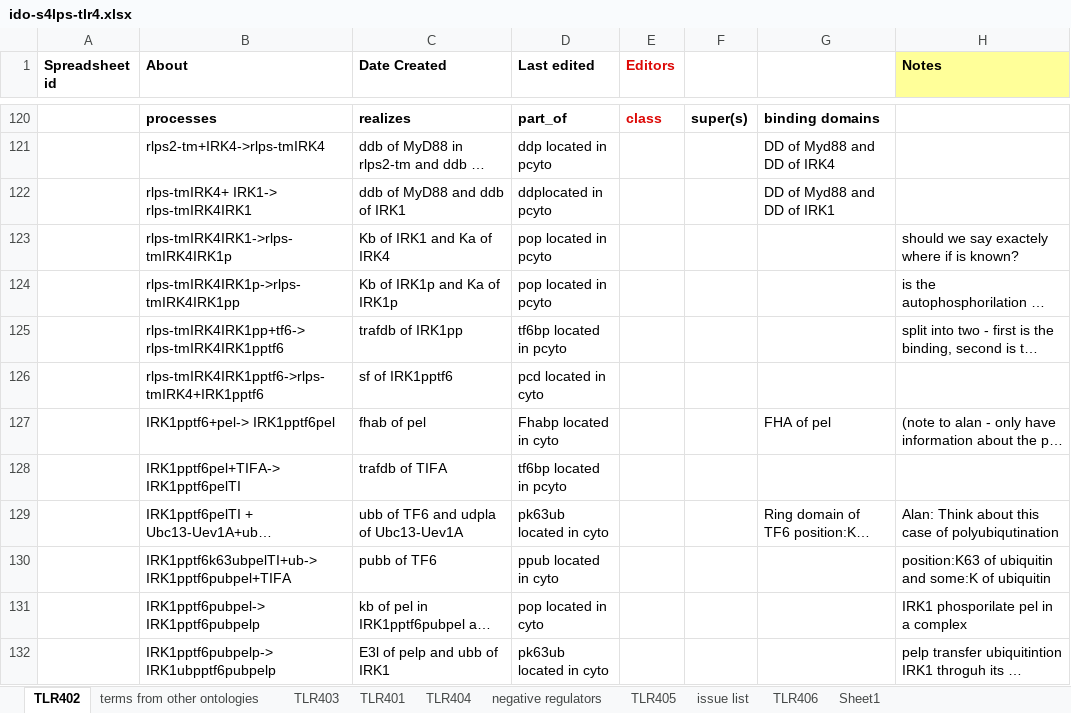
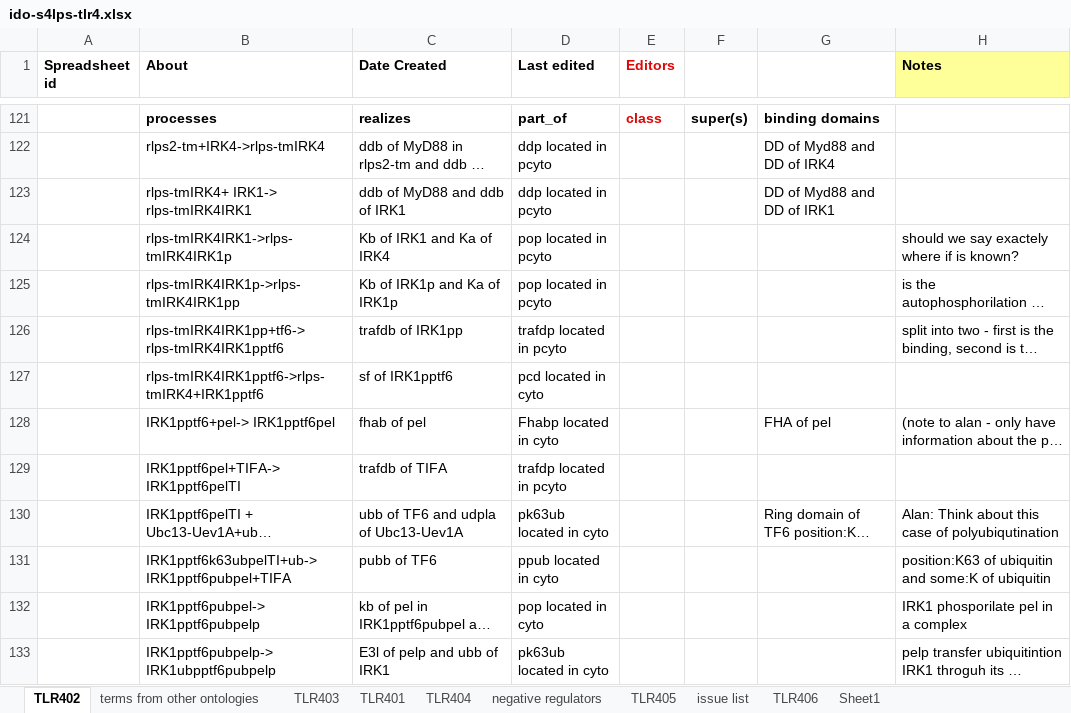
Before and after one commit to GreatStuff660/infectious-disease-ontology, an Excel workbook: src/ontology/immunology/ido-s4lps-tlr4.xlsx, sheet TLR402, drawn as a sheet; only a part is shown, gaps mark what is left out; long unchanged cells end in …; values as stored, in another font and other column widths than the file's, no borders; addresses are those after the commit; the diff covers the shown part only; the diff names each change by its address in the sheet, - before the commit and + after, or states it on an @@ line.

```diff
--- a/src/ontology/immunology/ido-s4lps-tlr4.xlsx (sheet TLR402)
+++ b/src/ontology/immunology/ido-s4lps-tlr4.xlsx (sheet TLR402)
-D123 (Last edited): ddplocated in pcyto
+D123 (Last edited): ddp located in pcyto
-D126 (Last edited): tf6bp located in pcyto
+D126 (Last edited): trafdp located in pcyto
-D129 (Last edited): tf6bp located in pcyto
+D129 (Last edited): trafdp located in pcyto
```
Also changed, not shown: 3 added rows, 2 removed rows and 15 edited cells elsewhere in this sheet, sheet TLR403, sheet TLR401, sheet TLR404, sheet TLR406, sheet TLR405, formulas that keep their value.
